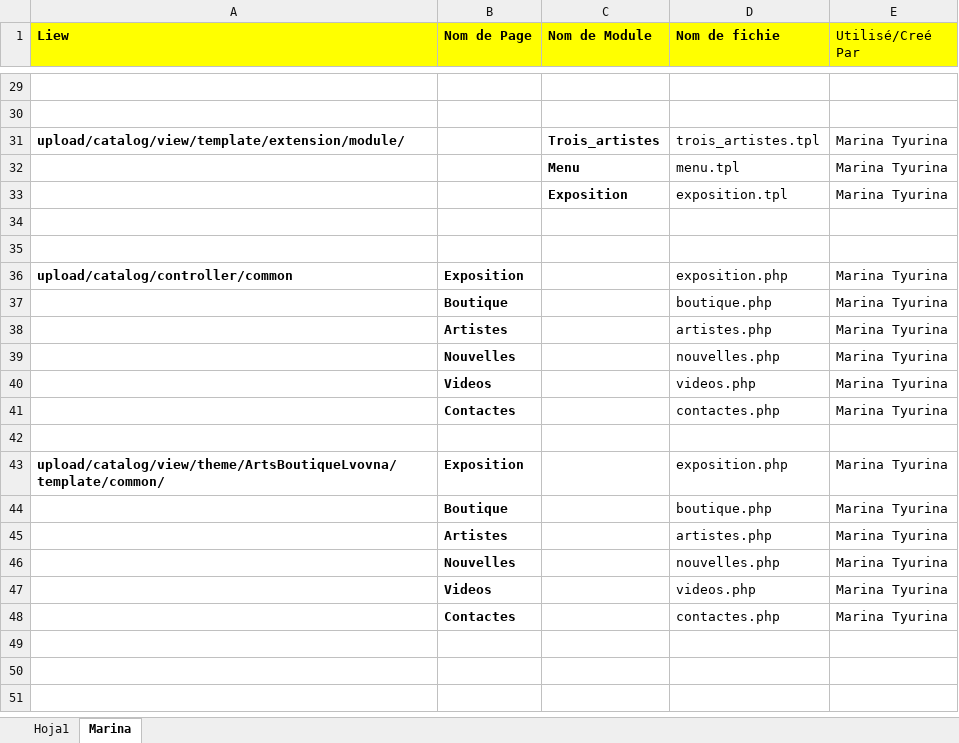
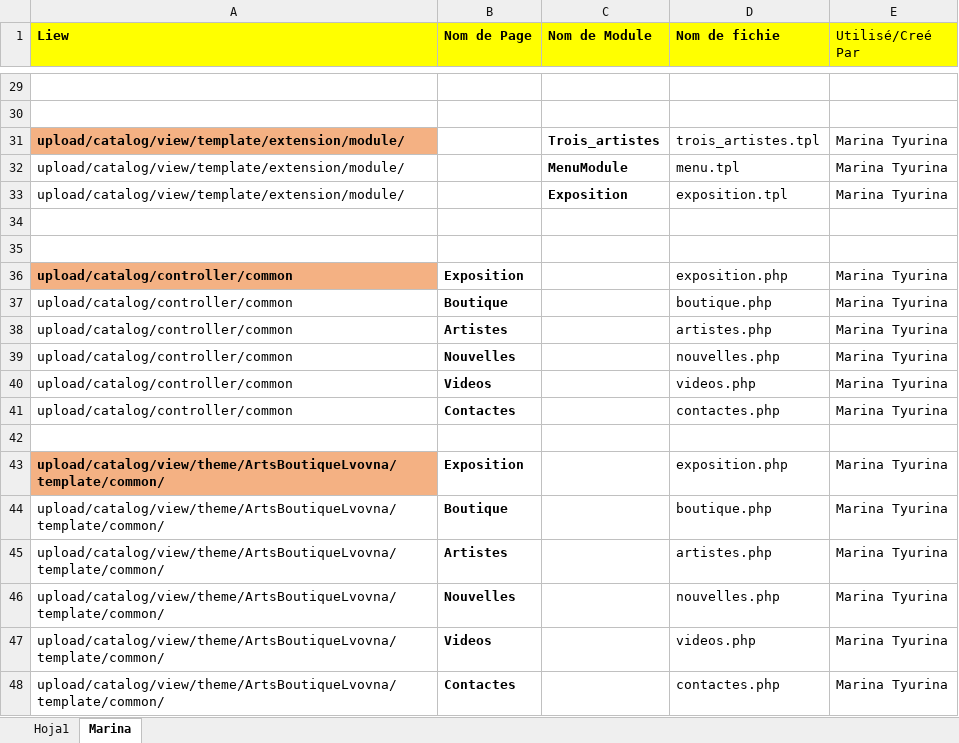
Before and after one commit to Tyurinam/ArtBoutiqueLvovna, an Excel workbook: ProgrammesUtilisesActuellement/ProgrammesUtilisesActuellementV2.xlsx, sheet Marina, drawn as a sheet; only a part is shown, gaps mark what is left out; values as stored, in another font and other column widths than the file's, no borders; the diff covers the shown part only; the diff names each change by its address in the sheet, - before the commit and + after, or states it on an @@ line.

Commit message:
Add files via upload

```diff
--- a/ProgrammesUtilisesActuellement/ProgrammesUtilisesActuellementV2.xlsx (sheet Marina)
+++ b/ProgrammesUtilisesActuellement/ProgrammesUtilisesActuellementV2.xlsx (sheet Marina)
-A31 fill: none
+A31 fill: #F4B183
-A32:A33 (Liew): (empty)
+A32:A33 (Liew): upload/catalog/view/template/extension/module/
-C32 (Nom de Module): Menu
+C32 (Nom de Module): MenuModule
-A36 fill: none
+A36 fill: #F4B183
-A37:A41 (Liew): (empty)
+A37:A41 (Liew): upload/catalog/controller/common
-A43 fill: none
+A43 fill: #F4B183
-A44:A48 (Liew): (empty)
+A44:A48 (Liew): upload/catalog/view/theme/ArtsBoutiqueLvovna/template/common/
```
Also changed, not shown: 12 edited cells and cell formats elsewhere in this sheet.
